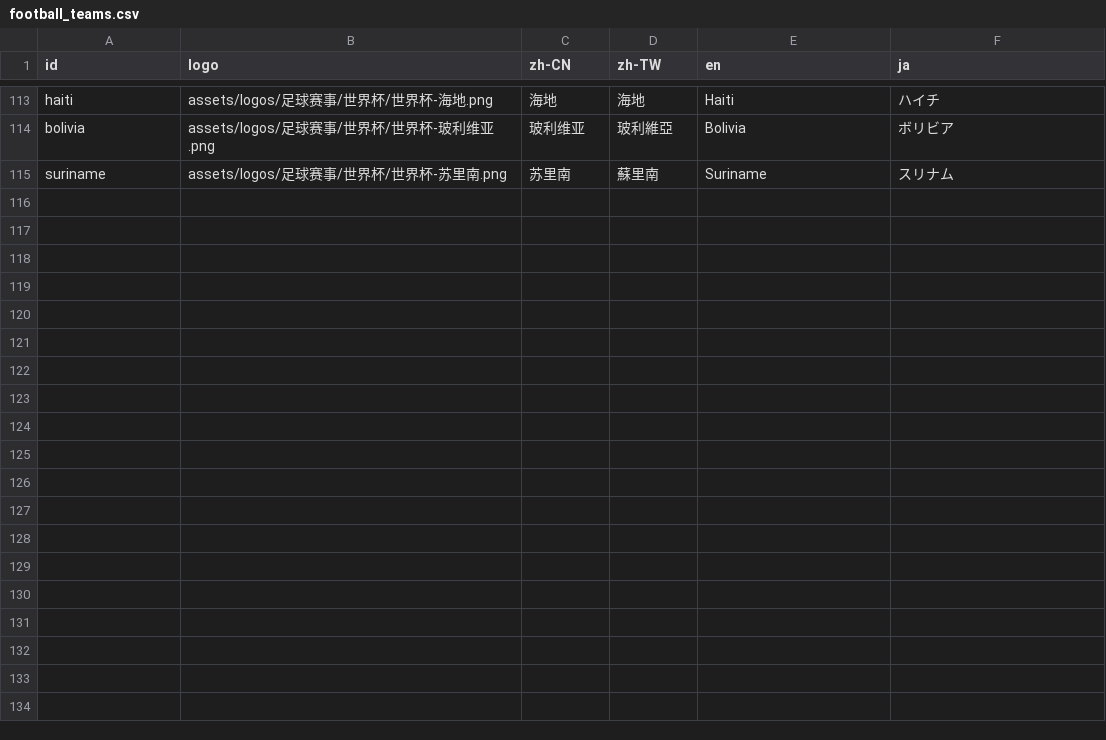
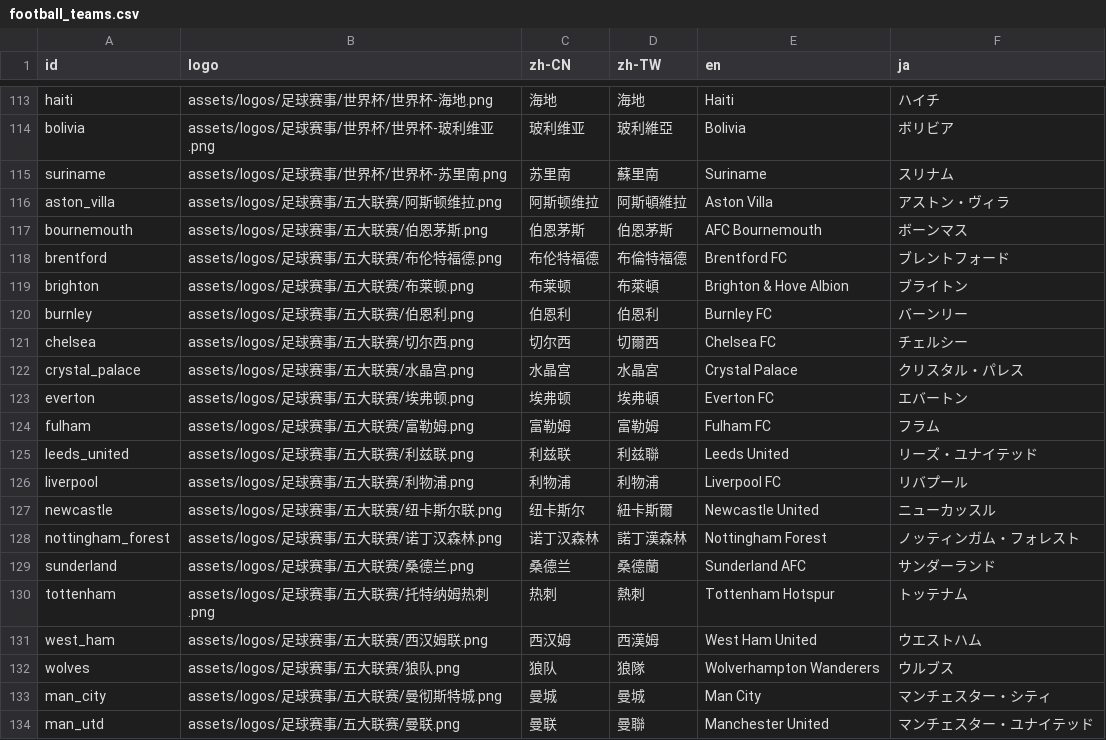
Before and after one commit to ma-ching-tse/BM-Prediction-market-poster, a CSV file: football_teams.csv, drawn as a sheet; only a part is shown, gaps mark what is left out; the diff names each change by its address in the sheet, - before the commit and + after, or states it on an @@ line.

```diff
--- a/football_teams.csv
+++ b/football_teams.csv
+row 116: aston_villa | assets/logos/足球赛事/五大联赛/阿斯顿维拉.png | 阿斯顿维拉 | 阿斯頓維拉 | Aston Villa | アストン・ヴィラ
+row 117: bournemouth | assets/logos/足球赛事/五大联赛/伯恩茅斯.png | 伯恩茅斯 | 伯恩茅斯 | AFC Bournemouth | ボーンマス
+row 118: brentford | assets/logos/足球赛事/五大联赛/布伦特福德.png | 布伦特福德 | 布倫特福德 | Brentford FC | ブレントフォード
+row 119: brighton | assets/logos/足球赛事/五大联赛/布莱顿.png | 布莱顿 | 布萊頓 | Brighton & Hove Albion | ブライトン
+row 120: burnley | assets/logos/足球赛事/五大联赛/伯恩利.png | 伯恩利 | 伯恩利 | Burnley FC | バーンリー
+row 121: chelsea | assets/logos/足球赛事/五大联赛/切尔西.png | 切尔西 | 切爾西 | Chelsea FC | チェルシー
+row 122: crystal_palace | assets/logos/足球赛事/五大联赛/水晶宫.png | 水晶宫 | 水晶宮 | Crystal Palace | クリスタル・パレス
+row 123: everton | assets/logos/足球赛事/五大联赛/埃弗顿.png | 埃弗顿 | 埃弗頓 | Everton FC | エバートン
+row 124: fulham | assets/logos/足球赛事/五大联赛/富勒姆.png | 富勒姆 | 富勒姆 | Fulham FC | フラム
+row 125: leeds_united | assets/logos/足球赛事/五大联赛/利兹联.png | 利兹联 | 利兹聯 | Leeds United | リーズ・ユナイテッド
+row 126: liverpool | assets/logos/足球赛事/五大联赛/利物浦.png | 利物浦 | 利物浦 | Liverpool FC | リバプール
+row 127: newcastle | assets/logos/足球赛事/五大联赛/纽卡斯尔联.png | 纽卡斯尔 | 紐卡斯爾 | Newcastle United | ニューカッスル
+row 128: nottingham_forest | assets/logos/足球赛事/五大联赛/诺丁汉森林.png | 诺丁汉森林 | 諾丁漢森林 | Nottingham Forest | ノッティンガム・フォレスト
+row 129: sunderland | assets/logos/足球赛事/五大联赛/桑德兰.png | 桑德兰 | 桑德蘭 | Sunderland AFC | サンダーランド
+row 130: tottenham | assets/logos/足球赛事/五大联赛/托特纳姆热刺.png | 热刺 | 熱刺 | Tottenham Hotspur | トッテナム
+row 131: west_ham | assets/logos/足球赛事/五大联赛/西汉姆联.png | 西汉姆 | 西漢姆 | West Ham United | ウエストハム
+row 132: wolves | assets/logos/足球赛事/五大联赛/狼队.png | 狼队 | 狼隊 | Wolverhampton Wanderers | ウルブス
+row 133: man_city | assets/logos/足球赛事/五大联赛/曼彻斯特城.png | 曼城 | 曼城 | Man City | マンチェスター・シティ
+row 134: man_utd | assets/logos/足球赛事/五大联赛/曼联.png | 曼联 | 曼聯 | Manchester United | マンチェスター・ユナイテッド
```
Also changed, not shown: 1 other file.
